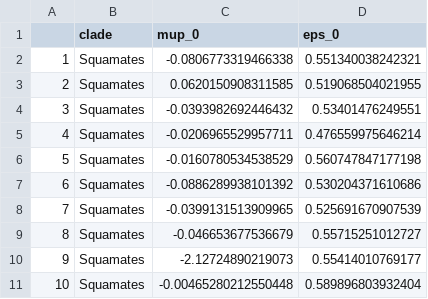
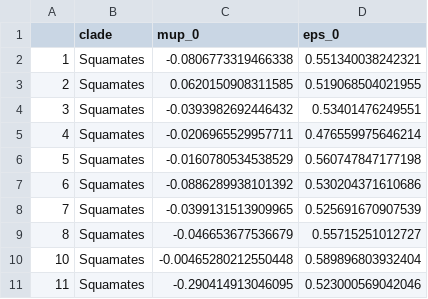
Before and after one commit to mwpennell/diversification-rates, a CSV file: output/post/res-squamates.csv, drawn as a sheet; removed rows and columns are numbered as before the commit, all else as after; the diff names each change by its address in the sheet, - before the commit and + after, or states it on an @@ line.

Commit message:
re-running squamate analysis

```diff
--- a/output/post/res-squamates.csv
+++ b/output/post/res-squamates.csv
-row 10: 9 | Squamates | -2.12724890219073 | 0.55414010769177
+row 11: 11 | Squamates | -0.290414913046095 | 0.523000569042046
```
Also changed, not shown: 2 other files.
